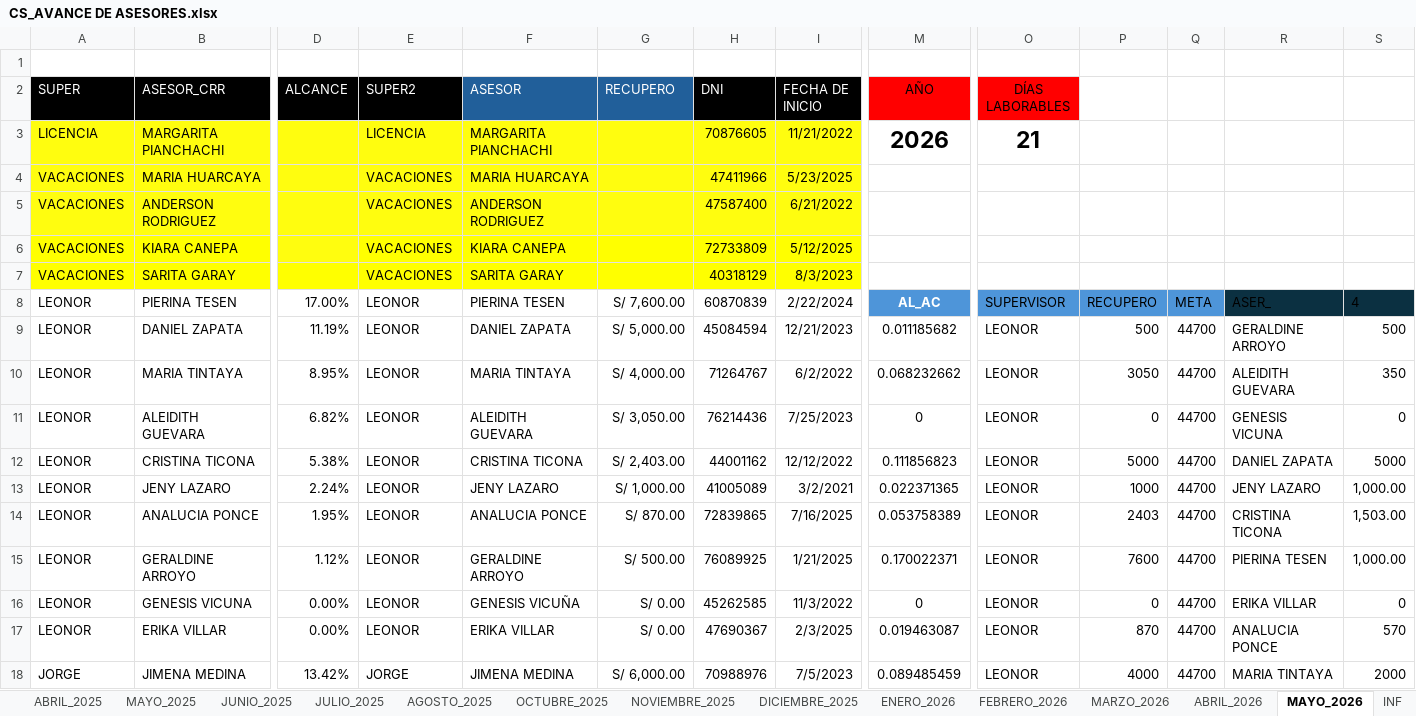
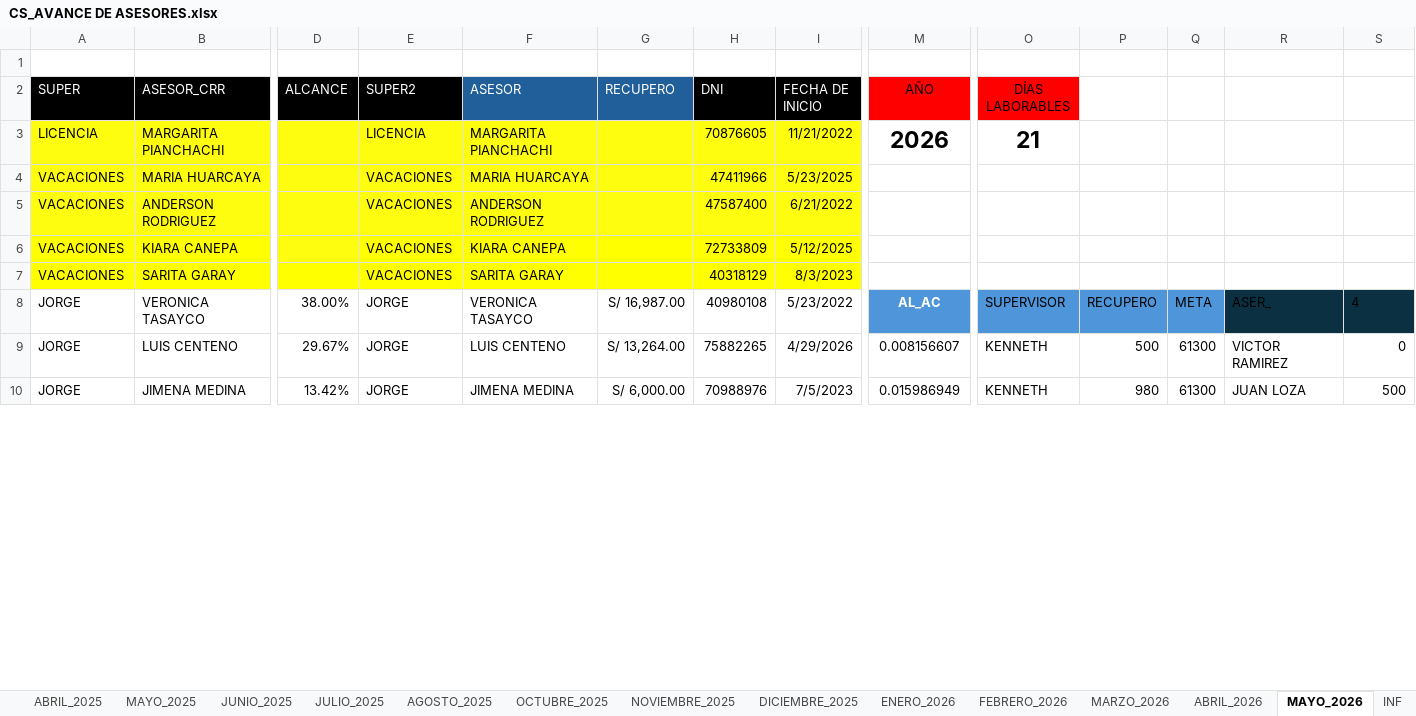
Before and after one commit to jvasquez98/Ranking, an Excel workbook: CS_AVANCE DE ASESORES.xlsx, sheet MAYO_2026, drawn as a sheet; only a part is shown, gaps mark what is left out; values as stored, in another font and other column widths than the file's, no borders; conditional formats and table styles not drawn; removed rows and columns are numbered as before the commit, all else as after; rows hold the shown columns only; the diff covers the shown part only; the diff names each change by its address in the sheet, - before the commit and + after, or states it on an @@ line.

```diff
--- a/CS_AVANCE DE ASESORES.xlsx (sheet MAYO_2026)
+++ b/CS_AVANCE DE ASESORES.xlsx (sheet MAYO_2026)
-A8 (SUPER): LEONOR
+A8 (SUPER): JORGE
-B8 (ASESOR_CRR): PIERINA TESEN
+B8 (ASESOR_CRR): VERONICA TASAYCO
-D8 (ALCANCE): 17.00%
+D8 (ALCANCE): 38.00%
-E8 (SUPER2): LEONOR
+E8 (SUPER2): JORGE
-F8 (ASESOR): PIERINA TESEN
+F8 (ASESOR): VERONICA TASAYCO
-G8 (RECUPERO): S/ 7,600.00
+G8 (RECUPERO): S/ 16,987.00
-H8 (DNI): 60870839
+H8 (DNI): 40980108
-I8 (FECHA DE INICIO): 2/22/2024
+I8 (FECHA DE INICIO): 5/23/2022
-row 9: LEONOR | DANIEL ZAPATA | 11.19% | LEONOR | DANIEL ZAPATA | S/ 5,000.00 | 45084594 | 12/21/2023 | 0.011185682 | LEONOR | 500 | 44700 | GERALDINE ARROYO | 500
-row 10: LEONOR | MARIA TINTAYA | 8.95% | LEONOR | MARIA TINTAYA | S/ 4,000.00 | 71264767 | 6/2/2022 | 0.068232662 | LEONOR | 3050 | 44700 | ALEIDITH GUEVARA | 350
-row 11: LEONOR | ALEIDITH GUEVARA | 6.82% | LEONOR | ALEIDITH GUEVARA | S/ 3,050.00 | 76214436 | 7/25/2023 | 0 | LEONOR | 0 | 44700 | GENESIS VICUNA | 0
-row 12: LEONOR | CRISTINA TICONA | 5.38% | LEONOR | CRISTINA TICONA | S/ 2,403.00 | 44001162 | 12/12/2022 | 0.111856823 | LEONOR | 5000 | 44700 | DANIEL ZAPATA | 5000
-row 13: LEONOR | JENY LAZARO | 2.24% | LEONOR | JENY LAZARO | S/ 1,000.00 | 41005089 | 3/2/2021 | 0.022371365 | LEONOR | 1000 | 44700 | JENY LAZARO | 1,000.00
-row 14: LEONOR | ANALUCIA PONCE | 1.95% | LEONOR | ANALUCIA PONCE | S/ 870.00 | 72839865 | 7/16/2025 | 0.053758389 | LEONOR | 2403 | 44700 | CRISTINA TICONA | 1,503.00
-row 15: LEONOR | GERALDINE ARROYO | 1.12% | LEONOR | GERALDINE ARROYO | S/ 500.00 | 76089925 | 1/21/2025 | 0.170022371 | LEONOR | 7600 | 44700 | PIERINA TESEN | 1,000.00
-row 16: LEONOR | GENESIS VICUNA | 0.00% | LEONOR | GENESIS VICUÑA | S/ 0.00 | 45262585 | 11/3/2022 | 0 | LEONOR | 0 | 44700 | ERIKA VILLAR | 0
-row 17: LEONOR | ERIKA VILLAR | 0.00% | LEONOR | ERIKA VILLAR | S/ 0.00 | 47690367 | 2/3/2025 | 0.019463087 | LEONOR | 870 | 44700 | ANALUCIA PONCE | 570
+row 9: JORGE | LUIS CENTENO | 29.67% | JORGE | LUIS CENTENO | S/ 13,264.00 | 75882265 | 4/29/2026 | 0.008156607 | KENNETH | 500 | 61300 | VICTOR RAMIREZ | 0
-M10 (AÑO): 0.089485459
+M10 (AÑO): 0.015986949
-O10 (DÍAS LABORABLES): LEONOR
+O10 (DÍAS LABORABLES): KENNETH
-P10: 4000
+P10: 980
-Q10: 44700
+Q10: 61300
-R10: MARIA TINTAYA
+R10: JUAN LOZA
-S10: 2000
+S10: 500
```
Also changed, not shown: 30 added rows, 22 removed rows, 194 edited cells and cell formats elsewhere in this sheet, formulas that keep their value, 2 other files.
